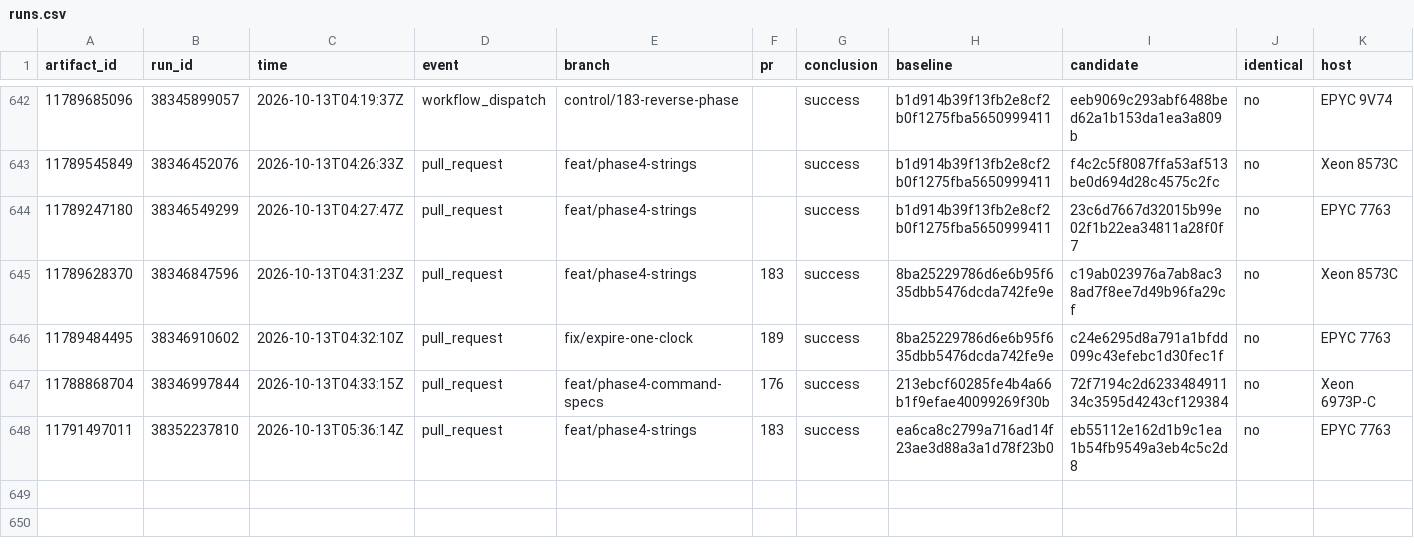
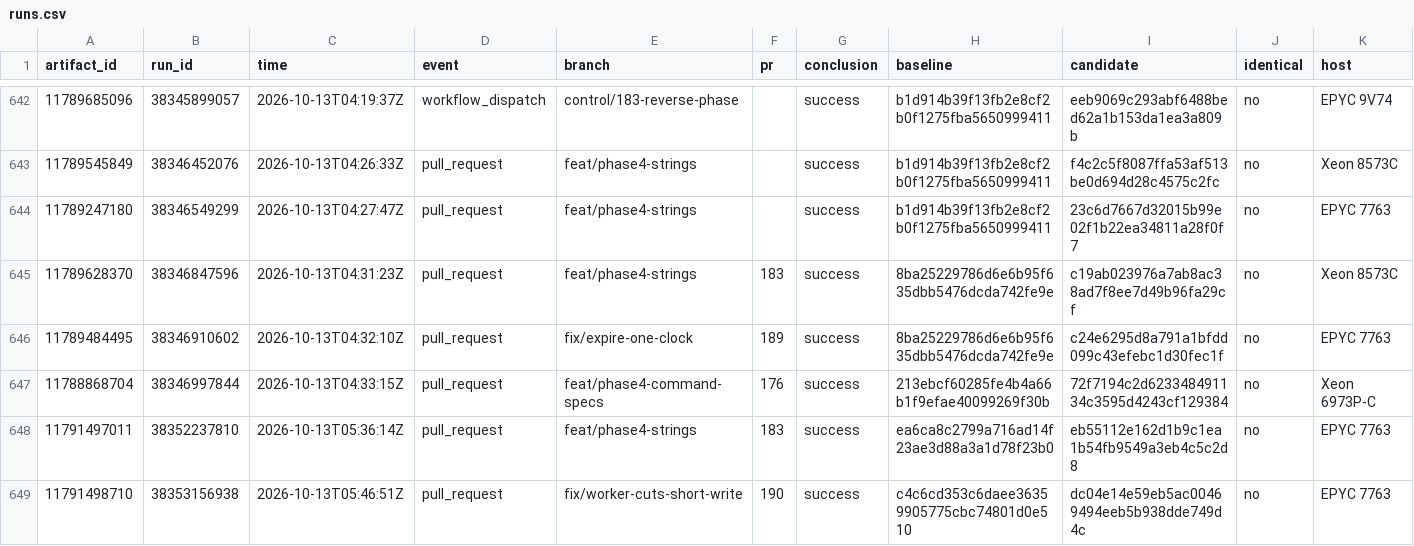
Before and after one commit to brandopakel/keel, a CSV file: command-path/runs.csv, drawn as a sheet; only a part is shown, gaps mark what is left out; rows hold the shown columns only; the diff names each change by its address in the sheet, - before the commit and + after, or states it on an @@ line.

```diff
--- a/command-path/runs.csv
+++ b/command-path/runs.csv
+row 649: 11791498710 | 38353156938 | 2026-10-13T05:46:51Z | pull_request | fix/worker-cuts-short-write | 190 | success | c4c6cd353c6daee36359905775cbc74801d0e510 | dc04e14e59eb5ac00469494eeb5b938dde749d4c | no | EPYC 7763
```
Also changed, not shown: 3 other files.
